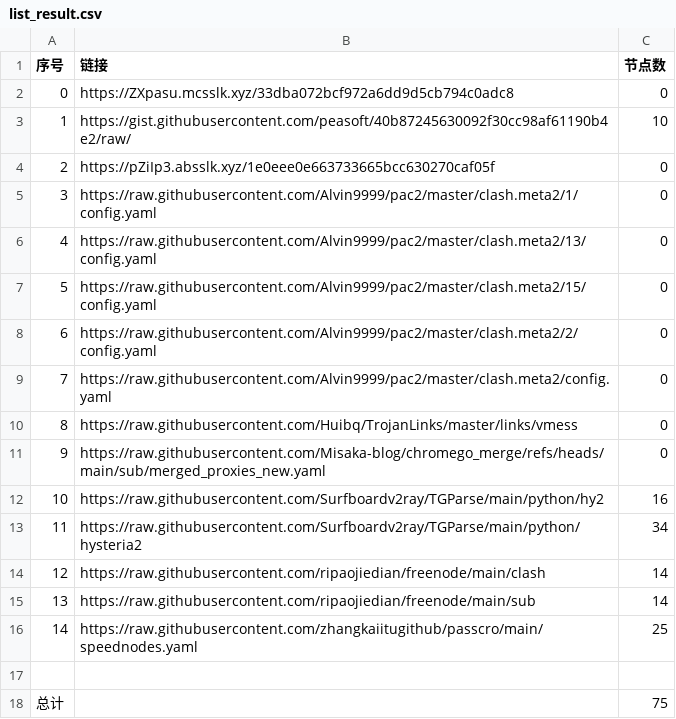
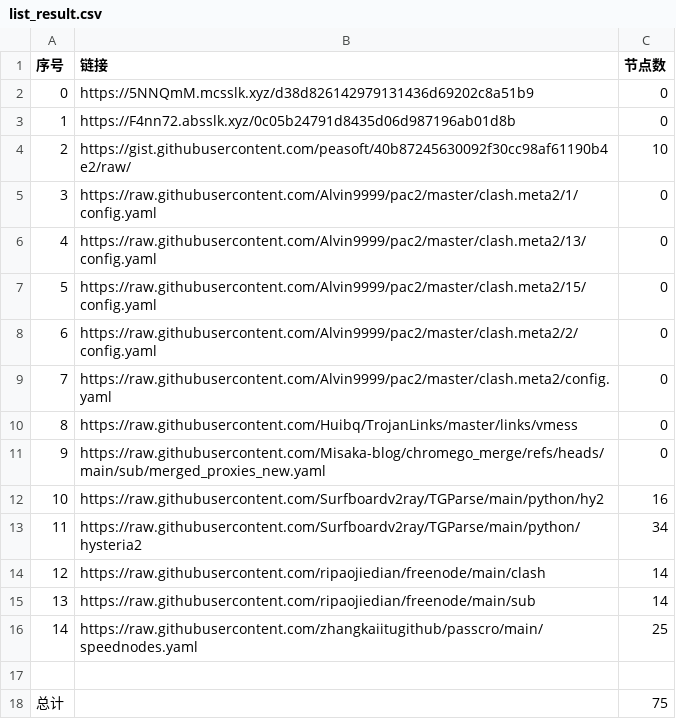
Before and after one commit to this-ooo/nmw, a CSV file: list_result.csv, drawn as a sheet.

```diff
--- a/list_result.csv
+++ b/list_result.csv
@@ -1,5 +1,5 @@
 序号,链接,节点数
-0,https://ZXpasu.mcsslk.xyz/33dba072bcf972a6dd9d5cb794c0adc8,0
-1,https://gist.githubusercontent.com/peasoft/40b87245630092f30cc98af61190b4e2/raw/,10
-2,https://pZiIp3.absslk.xyz/1e0eee0e663733665bcc630270caf05f,0
+0,https://5NNQmM.mcsslk.xyz/d38d826142979131436d69202c8a51b9,0
+1,https://F4nn72.absslk.xyz/0c05b24791d8435d06d987196ab01d8b,0
+2,https://gist.githubusercontent.com/peasoft/40b87245630092f30cc98af61190b4e2/raw/,10
 3,https://raw.githubusercontent.com/Alvin9999/pac2/master/clash.meta2/1/config.yaml,0
```
Also changed, not shown: 15 other files.
